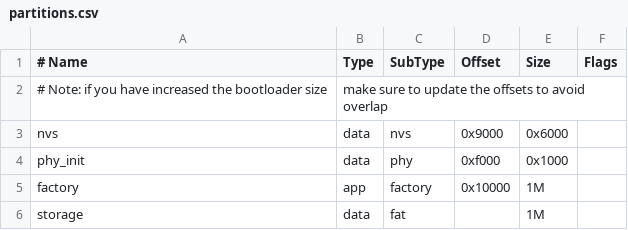
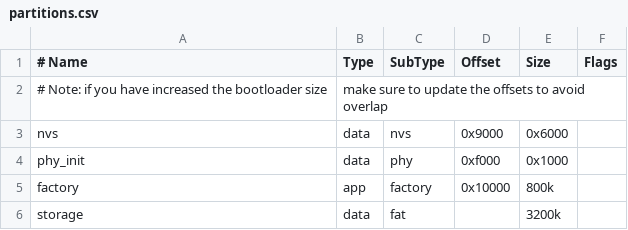
Before and after one commit to arhico/POLO_TRAINER, a CSV file: partitions.csv, drawn as a sheet.

Commit message:
flash size added

```diff
--- a/partitions.csv
+++ b/partitions.csv
@@ -4,3 +4,3 @@ nvs,      data, nvs,     0x9000,  0x6000,
 phy_init, data, phy,     0xf000,  0x1000,
-factory,  app,  factory, 0x10000, 1M,
-storage,  data, fat,     ,        1M,
+factory,  app,  factory, 0x10000, 800k,
+storage,  data, fat,     ,        3200k,
```
Also changed, not shown: 2 other files.
